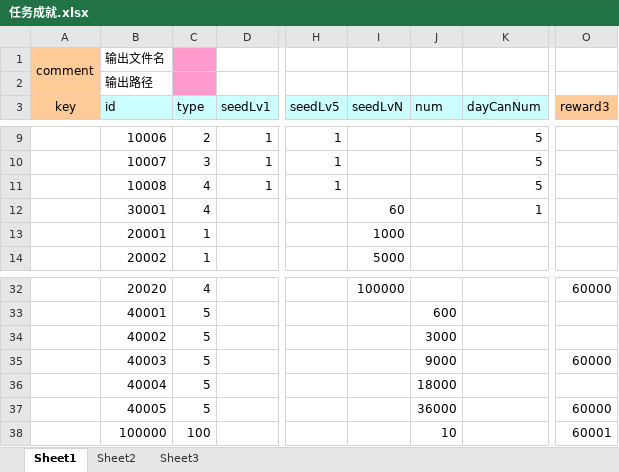
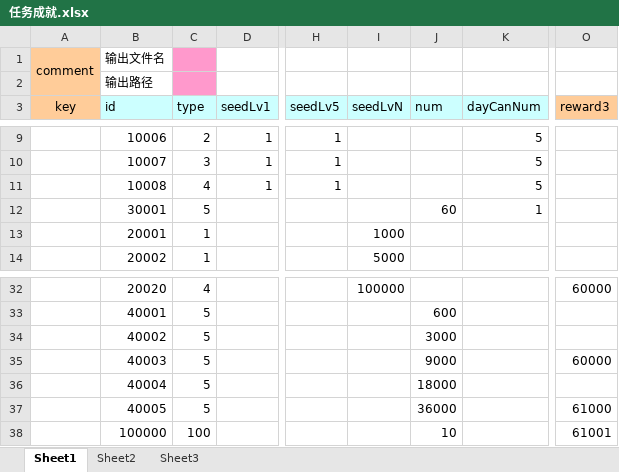
Before and after one commit to nsnwz/youjiang_svr, an Excel workbook: config/data/任务成就.xlsx, sheet Sheet1, drawn as a sheet; only a part is shown, gaps mark what is left out; values as stored, in another font and other column widths than the file's, no borders; the diff names each change by its address in the sheet, - before the commit and + after, or states it on an @@ line.

```diff
--- a/config/data/任务成就.xlsx (sheet Sheet1)
+++ b/config/data/任务成就.xlsx (sheet Sheet1)
-C12 (type): 4
+C12 (type): 5
-I12 (seedLvN): 60
+I12 (seedLvN): (empty)
-J12 (num): (empty)
+J12 (num): 60
-O37 (reward3): 60000
+O37 (reward3): 61000
-O38 (reward3): 60001
+O38 (reward3): 61001
```
Also changed, not shown: config/data/物品.xlsx, config/data/神秘袋子.xlsx, 3 other files.
